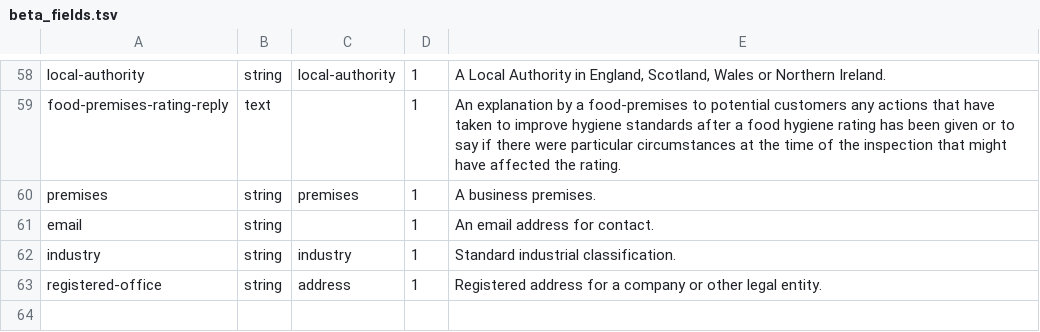
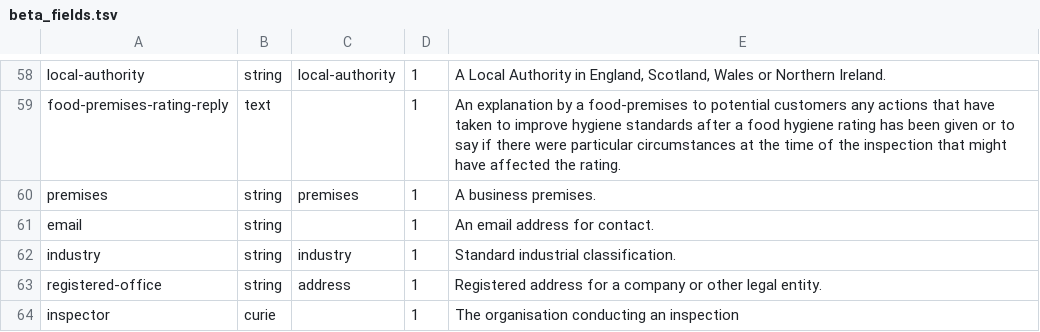
Before and after one commit to openregister/registry-data, a TSV file: data/beta_fields.tsv, drawn as a sheet; only a part is shown, gaps mark what is left out; the diff names each change by its address in the sheet, - before the commit and + after, or states it on an @@ line.

Commit message:
Added new field inspector

```diff
--- a/data/beta_fields.tsv
+++ b/data/beta_fields.tsv
+row 64: inspector | curie |  | 1 | The organisation conducting an inspection
```
